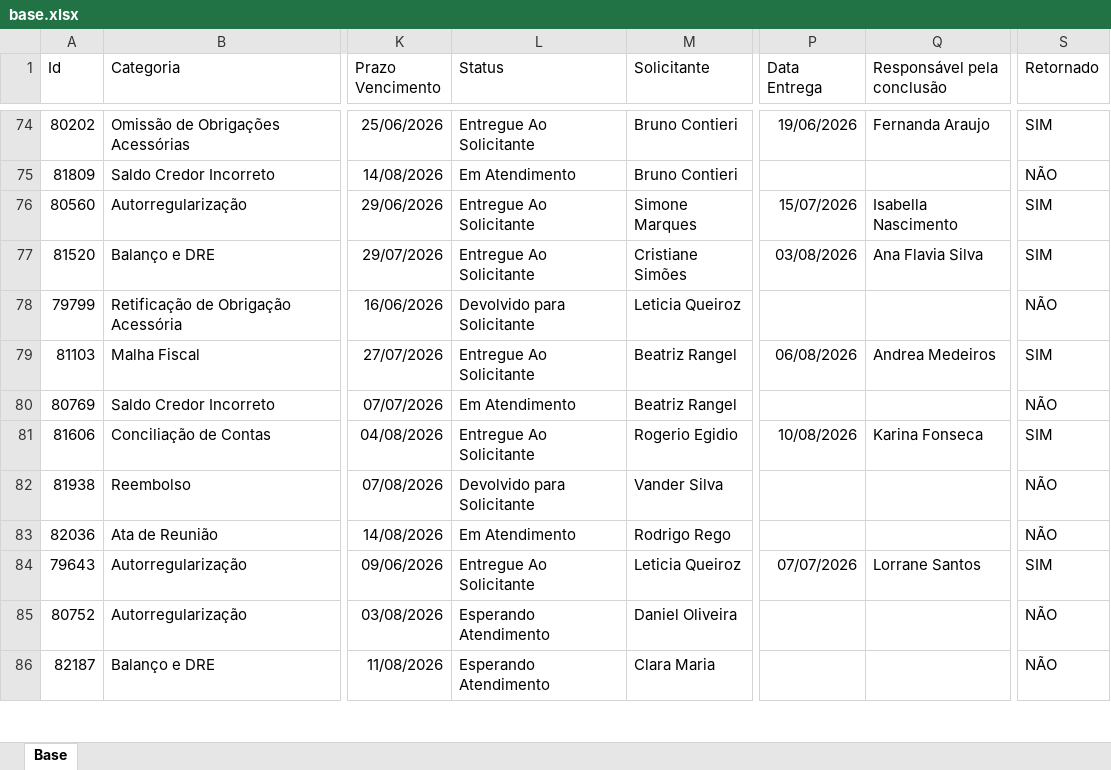
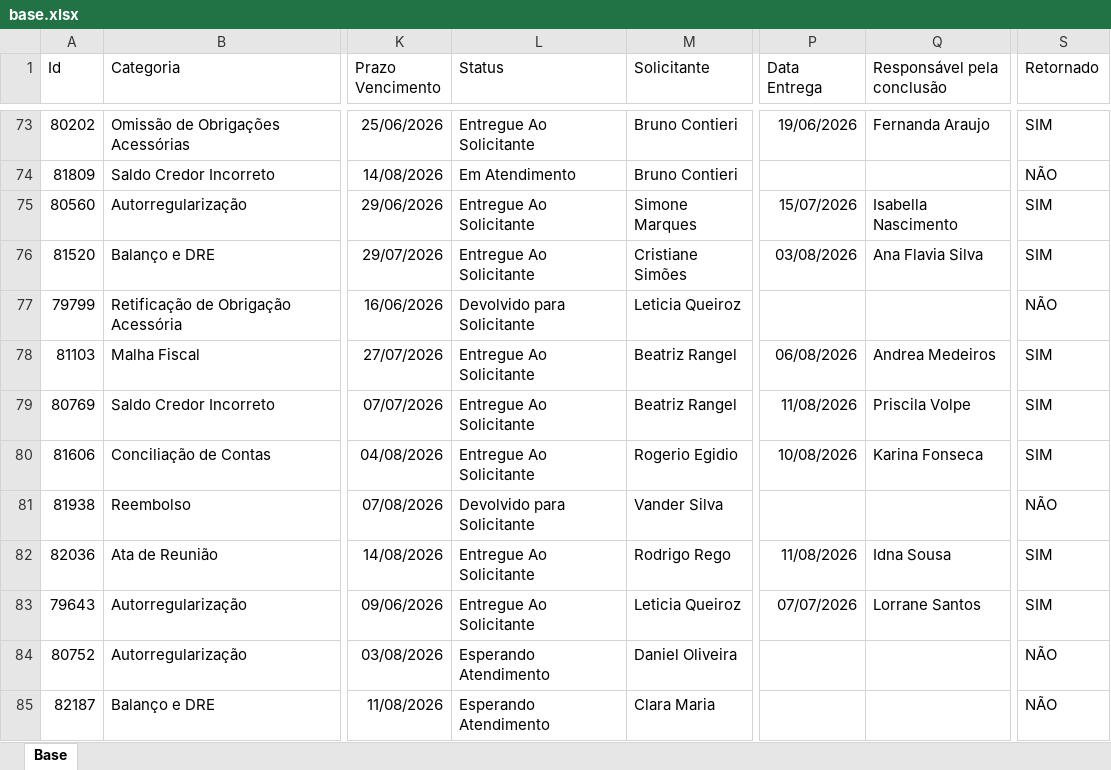
Before and after one commit to Controladoria-MG/Portal-dos-chamados, an Excel workbook: data/base.xlsx, sheet Base, drawn as a sheet; only a part is shown, gaps mark what is left out; values as stored, in another font and other column widths than the file's, no borders; table styles not drawn; addresses are those after the commit; the diff covers the shown part only; the diff names each change by its address in the sheet, - before the commit and + after, or states it on an @@ line.

```diff
--- a/data/base.xlsx (sheet Base)
+++ b/data/base.xlsx (sheet Base)
-L79 (Status): Em Atendimento
+L79 (Status): Entregue Ao Solicitante
-P79 (Data Entrega): (empty)
+P79 (Data Entrega): 11/08/2026
-Q79 (Responsável pela conclusão): (empty)
+Q79 (Responsável pela conclusão): Priscila Volpe
-S79 (Retornado): NÃO
+S79 (Retornado): SIM
-L82 (Status): Em Atendimento
+L82 (Status): Entregue Ao Solicitante
-P82 (Data Entrega): (empty)
+P82 (Data Entrega): 11/08/2026
-Q82 (Responsável pela conclusão): (empty)
+Q82 (Responsável pela conclusão): Idna Sousa
-S82 (Retornado): NÃO
+S82 (Retornado): SIM
```
Also changed, not shown: 6 added rows, 7 removed rows and 106 edited cells elsewhere in this sheet, 3 other files.
